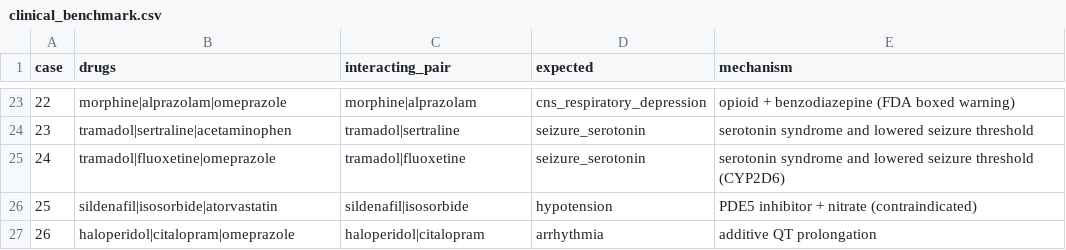
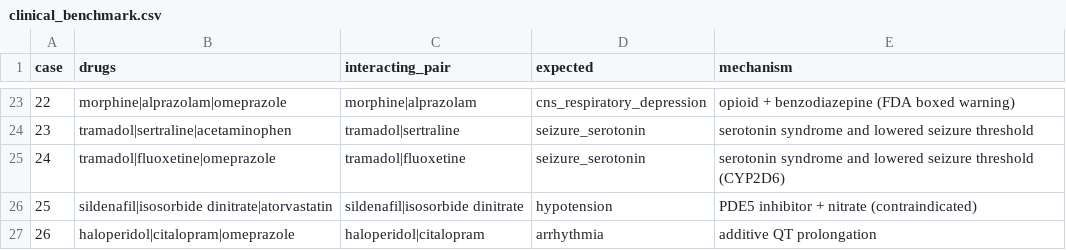
Before and after one commit to Pancasel/dsp, a CSV file: eval/clinical_benchmark.csv, drawn as a sheet; only a part is shown, gaps mark what is left out.

```diff
--- a/eval/clinical_benchmark.csv
+++ b/eval/clinical_benchmark.csv
@@ -25,3 +25,3 @@ case,drugs,interacting_pair,expected,mechanism
 24,tramadol|fluoxetine|omeprazole,tramadol|fluoxetine,seizure_serotonin,serotonin syndrome and lowered seizure threshold (CYP2D6)
-25,sildenafil|isosorbide|atorvastatin,sildenafil|isosorbide,hypotension,PDE5 inhibitor + nitrate (contraindicated)
+25,sildenafil|isosorbide dinitrate|atorvastatin,sildenafil|isosorbide dinitrate,hypotension,PDE5 inhibitor + nitrate (contraindicated)
 26,haloperidol|citalopram|omeprazole,haloperidol|citalopram,arrhythmia,additive QT prolongation
```
Also changed, not shown: eval/resolver_cases.csv, eval/results/a5_clinical_benchmark.csv, 11 other files.
